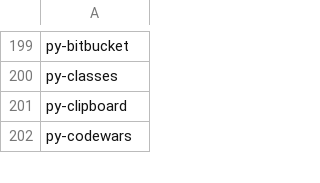
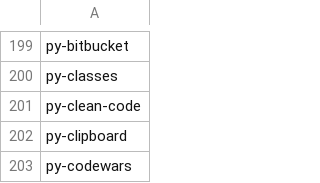
Before and after one commit to seriiserii825/py-bitbucket, a CSV file: github_repos.csv, drawn as a sheet; only a part is shown, gaps mark what is left out; the diff names each change by its address in the sheet, - before the commit and + after, or states it on an @@ line.

```diff
--- a/github_repos.csv
+++ b/github_repos.csv
+row 201: py-clean-code
```
Also changed, not shown: 2 other files.
